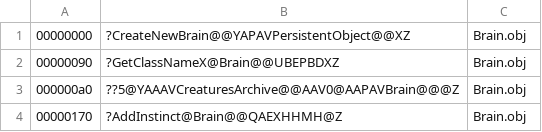
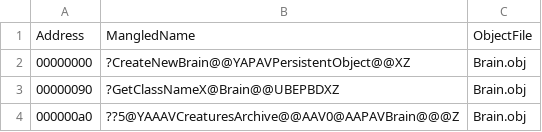
Before and after one commit to trebla64/EvolutionEngine, a CSV file: bin/code.csv, drawn as a sheet; only a part is shown; the shorter side is filled out with more unchanged rows; the diff names each change by its address in the sheet, - before the commit and + after, or states it on an @@ line.

Commit message:
add header to code csv map

```diff
--- a/bin/code.csv
+++ b/bin/code.csv
+row 1: Address | MangledName | ObjectFile
```
